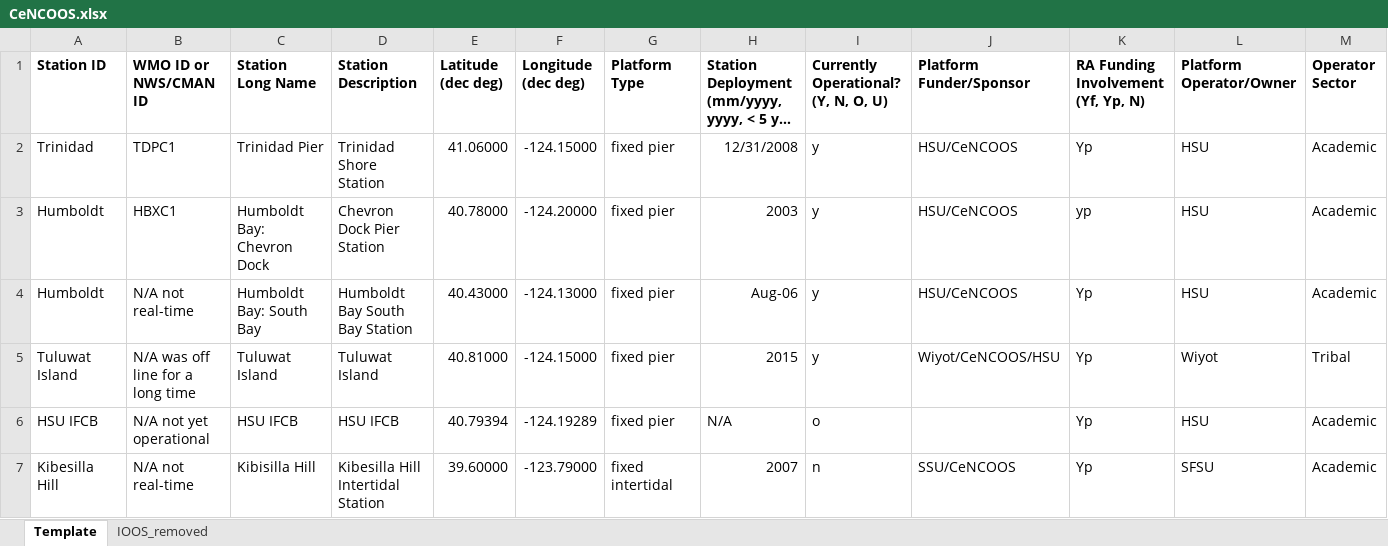
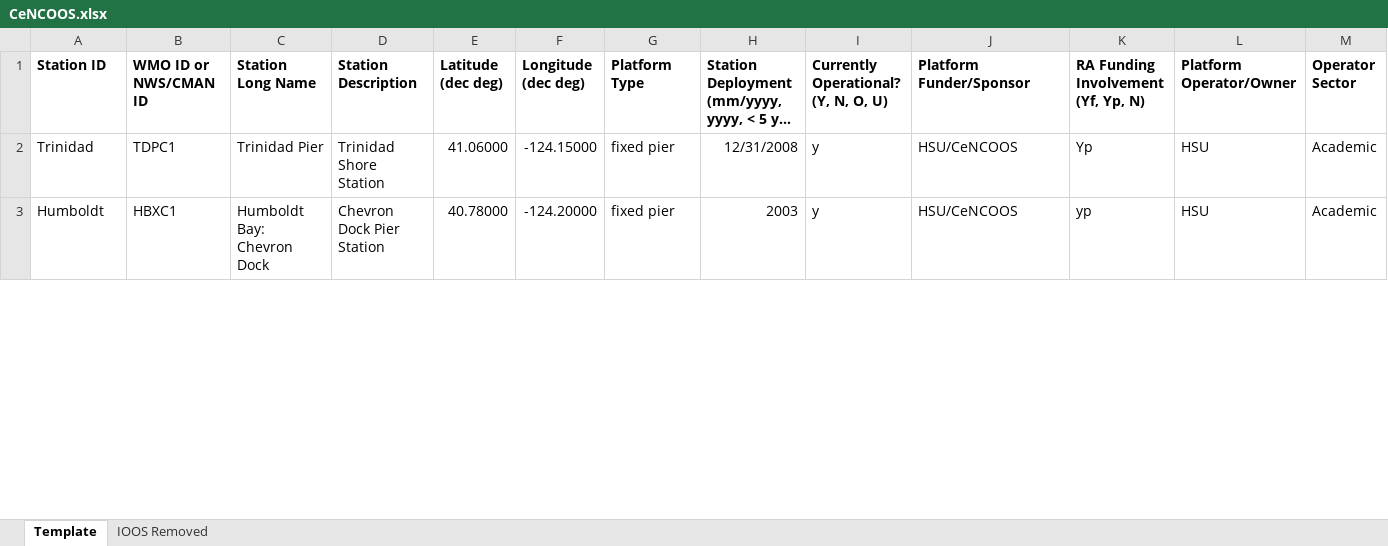
Before and after one commit to ioos/ioos-asset-inventory, an Excel workbook: 2021/data/processed/CeNCOOS.xlsx, sheet Template, drawn as a sheet; only a part is shown; long unchanged cells end in …; values as stored, in another font and other column widths than the file's, no borders; rows hold the shown columns only; the diff covers the shown part only; the diff names each change by its address in the sheet, - before the commit and + after, or states it on an @@ line.

Commit message:
completed CeNCOOS closes #25

```diff
--- a/2021/data/processed/CeNCOOS.xlsx (sheet Template)
+++ b/2021/data/processed/CeNCOOS.xlsx (sheet Template)
-sheet tab: IOOS_removed
+sheet tab: IOOS Removed
-row 4: Humboldt | N/A not real-time | Humboldt Bay: South Bay | Humboldt Bay South Bay Station | 40.43000 | -124.13000 | fixed pier | Aug-06 | y | HSU/CeNCOOS | Yp | HSU | Academic
-row 5: Tuluwat Island | N/A was off line for a long time | Tuluwat Island | Tuluwat Island | 40.81000 | -124.15000 | fixed pier | 2015 | y | Wiyot/CeNCOOS/HSU | Yp | Wiyot | Tribal
-row 6: HSU IFCB | N/A not yet operational | HSU IFCB | HSU IFCB | 40.79394 | -124.19289 | fixed pier | N/A | o |  | Yp | HSU | Academic
-row 7: Kibesilla Hill | N/A not real-time | Kibisilla Hill | Kibesilla Hill Intertidal Station | 39.60000 | -123.79000 | fixed intertidal | 2007 | n | SSU/CeNCOOS | Yp | SFSU | Academic
```
Also changed, not shown: 3 removed rows and 3 edited cells elsewhere in this sheet, sheet IOOS Removed, 1 other file.
